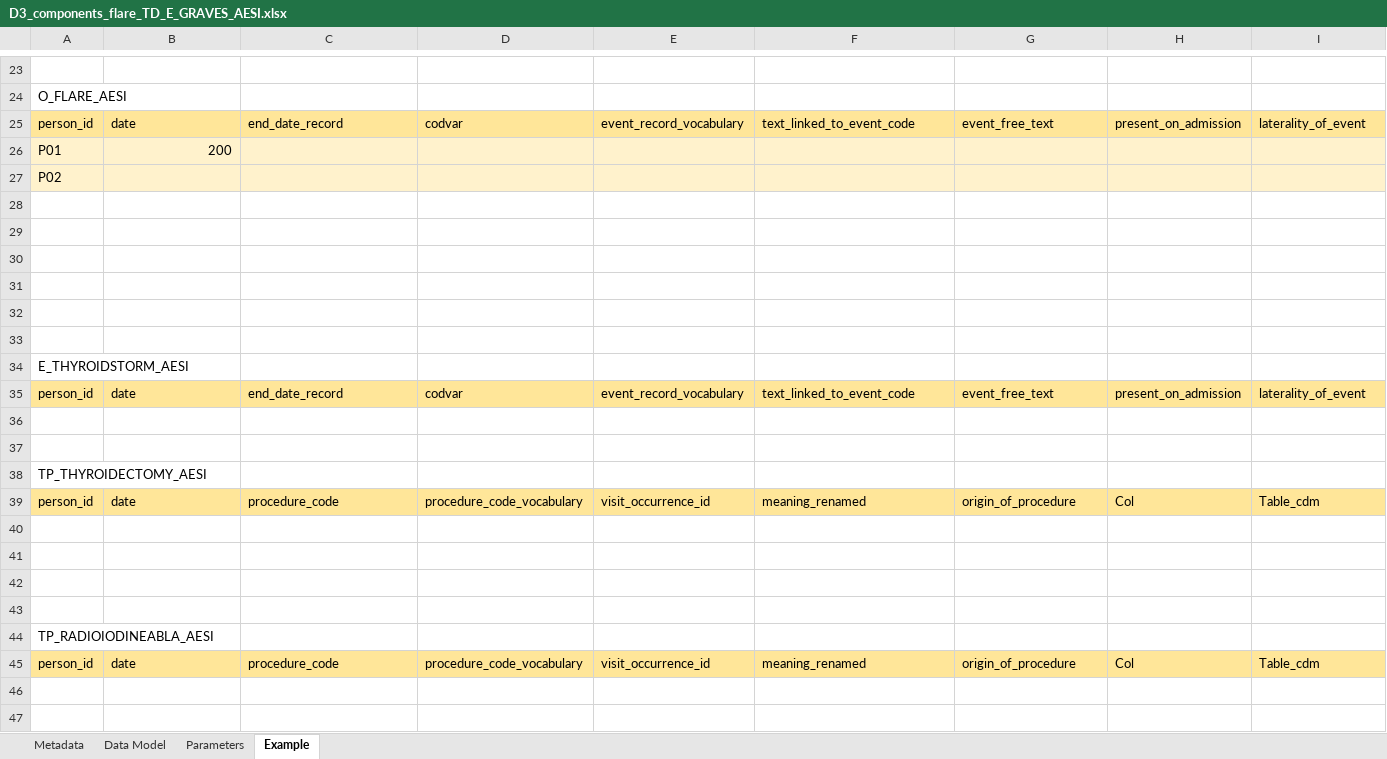
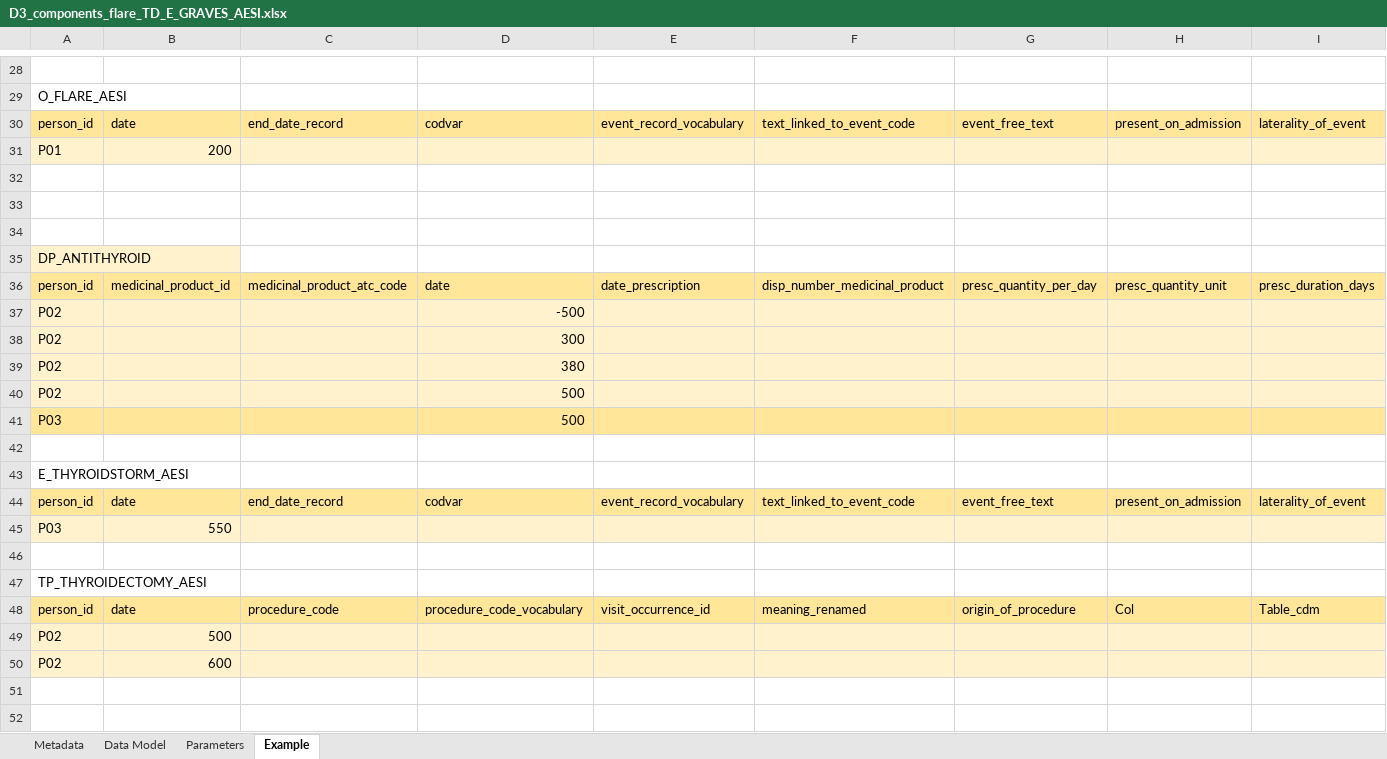
Before and after one commit to VAC4EU/ROC18_Objective_2, an Excel workbook: i_codebooks/D3_components_flare_TD_E_GRAVES_AESI.xlsx, sheet Example, drawn as a sheet; only a part is shown, gaps mark what is left out; the shorter side is filled out with more unchanged rows; values as stored, in another font and other column widths than the file's, no borders; removed rows and columns are numbered as before the commit, all else as after; rows hold the shown columns only; the diff covers the shown part only; the diff names each change by its address in the sheet, - before the commit and + after, or states it on an @@ line.

```diff
--- a/i_codebooks/D3_components_flare_TD_E_GRAVES_AESI.xlsx (sheet Example)
+++ b/i_codebooks/D3_components_flare_TD_E_GRAVES_AESI.xlsx (sheet Example)
-row 27: P02
-A35: (empty)
+A35: DP_ANTITHYROID
-A35 fill: none
+A35 fill: #FFF2CC
-row 36: (empty)
+row 36: person_id | medicinal_product_id | medicinal_product_atc_code | date | date_prescription | disp_number_medicinal_product | presc_quantity_per_day | presc_quantity_unit | presc_duration_days
-A36:I36 fill: none
+A36:I36 fill: #FFE699
+row 37: P02 |  |  | -500
+row 38: P02 |  |  | 300
+row 39: P02 |  |  | 380
+row 40: P02 |  |  | 500
+row 41: P03 |  |  | 500
-row 45: (empty)
+row 45: P03 | 550
-A45:I45 fill: none
+A45:I45 fill: #FFF2CC
-row 49: (empty)
+row 49: P02 | 500
-A49:I50 fill: none
+A49:I50 fill: #FFF2CC
-row 50: (empty)
+row 50: P02 | 600
```
Also changed, not shown: 9 added rows, 2 removed rows, 95 edited cells and cell formats elsewhere in this sheet, sheet Data Model, sheet Metadata.
